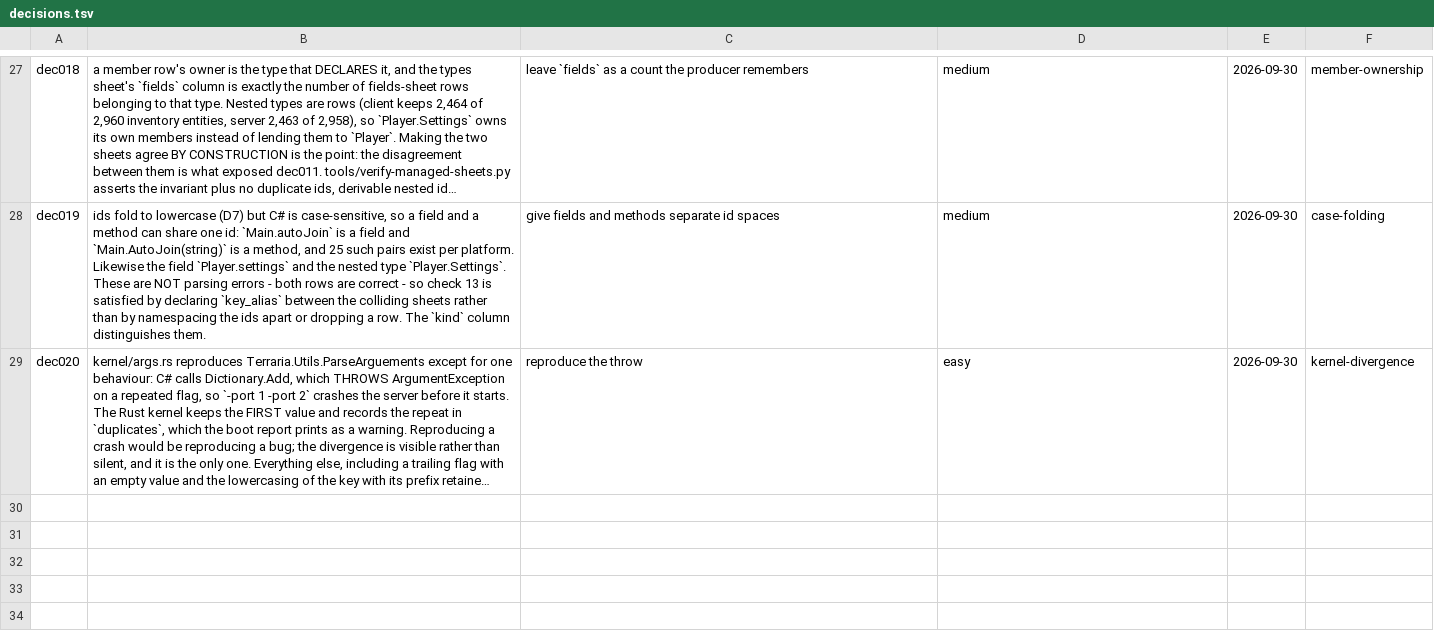
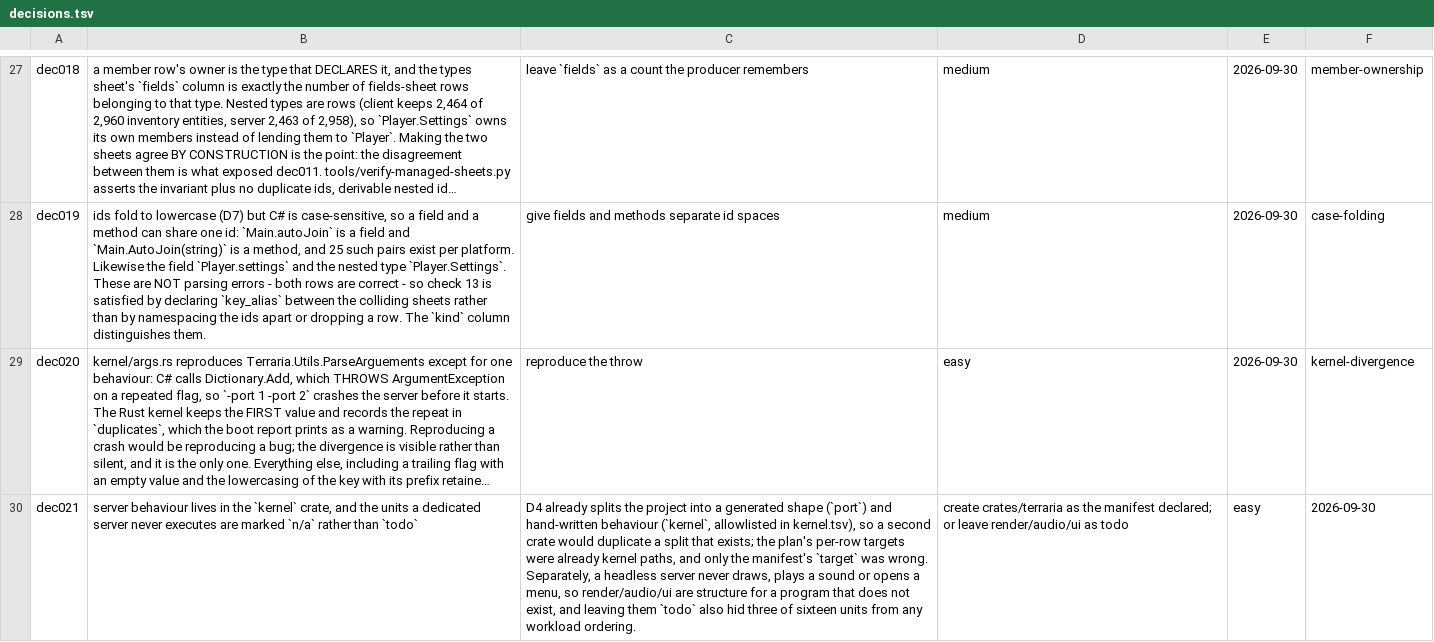
Before and after one commit to smileybaal/terra-rust, a TSV file: sheets/decisions.tsv, drawn as a sheet; only a part is shown, gaps mark what is left out; long unchanged cells end in …; the diff names each change by its address in the sheet, - before the commit and + after, or states it on an @@ line.

```diff
--- a/sheets/decisions.tsv
+++ b/sheets/decisions.tsv
+row 30: dec021 | server behaviour lives in the `kernel` crate, and the units a dedicated server never executes are marked `n/a` rather than `todo` | D4 already splits the project into a generated shape (`port`) and hand-written behaviour (`kernel`, allowlisted in kernel.tsv), so a second crate would duplicate a split that exists; the plan's per-row targets were already kernel paths, and only the manifest's `target` was wrong. Separately, a headless server never draws, plays a sound or opens a menu, so render/audio/ui are structure for a program that does not exist, and leaving them `todo` also hid three of sixteen units from any workload ordering. | create crates/terraria as the manifest declared; or leave render/audio/ui as todo | easy | 2026-09-30
```
Also changed, not shown: sheets/02-plan.tsv, sheets/03-impl.tsv, 3 other files.
